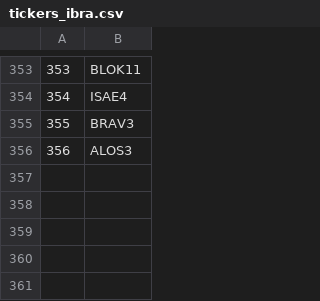
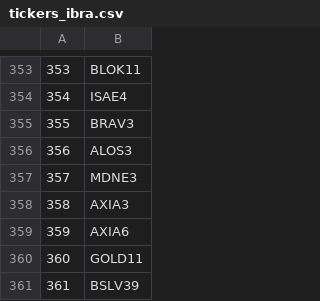
Before and after one commit to matheusgamma/DashGamma, a CSV file: tickers/tickers_ibra.csv, drawn as a sheet; only a part is shown, gaps mark what is left out; the diff names each change by its address in the sheet, - before the commit and + after, or states it on an @@ line.

Commit message:
Update tickers_ibra.csv

```diff
--- a/tickers/tickers_ibra.csv
+++ b/tickers/tickers_ibra.csv
+row 357: 357 | MDNE3
+row 358: 358 | AXIA3
+row 359: 359 | AXIA6
+row 360: 360 | GOLD11
+row 361: 361 | BSLV39
```
